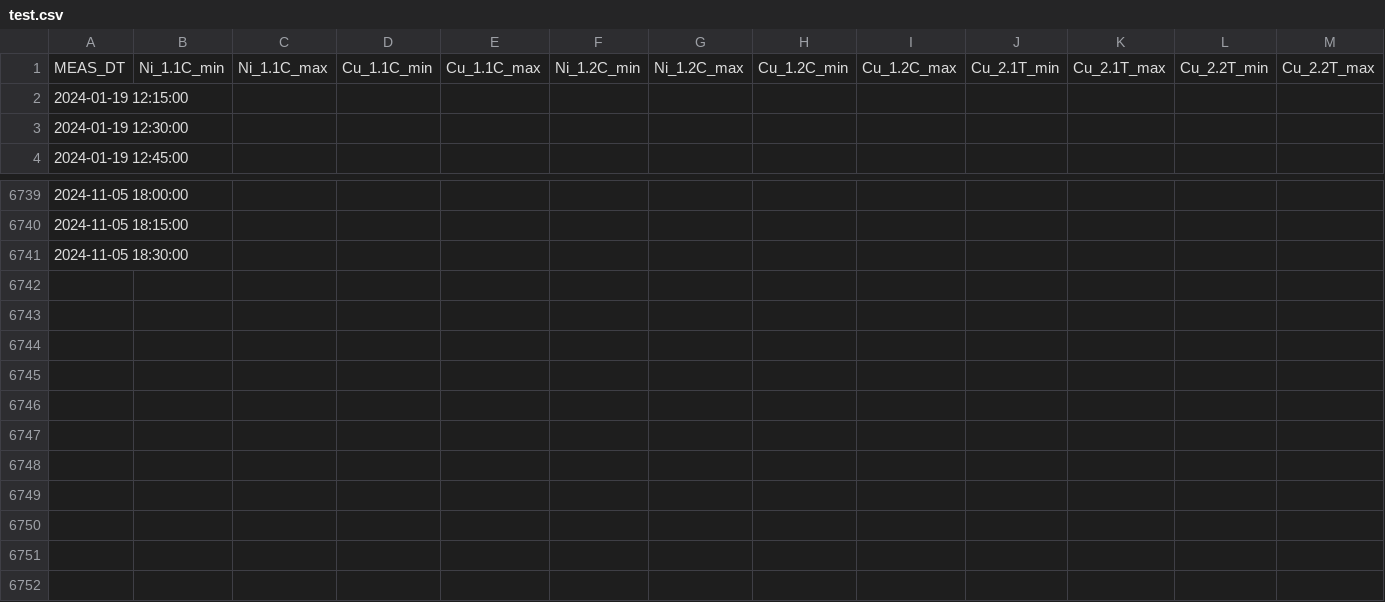
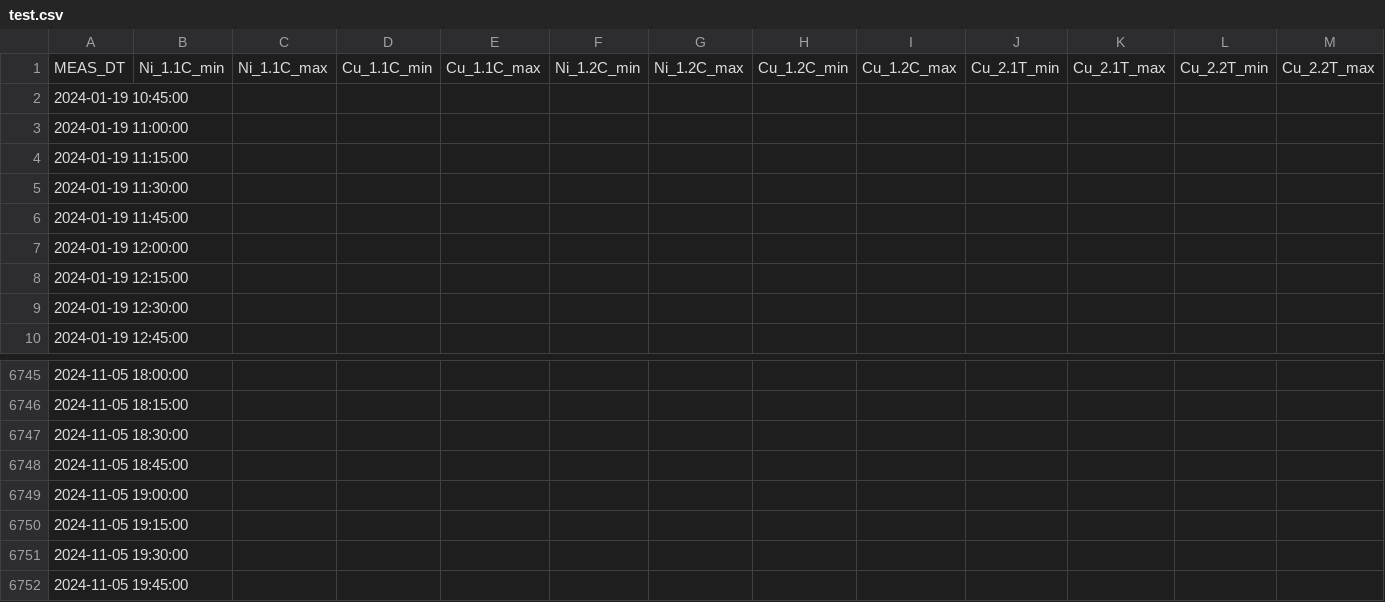
Before and after one commit to SoberSinceToday/nornikel_hack, a CSV file: data/test.csv, drawn as a sheet; only a part is shown, gaps mark what is left out; rows hold the shown columns only; the diff names each change by its address in the sheet, - before the commit and + after, or states it on an @@ line.

```diff
--- a/data/test.csv
+++ b/data/test.csv
+row 2: 2024-01-19 10:45:00
+row 3: 2024-01-19 11:00:00
+row 4: 2024-01-19 11:15:00
+row 5: 2024-01-19 11:30:00
+row 6: 2024-01-19 11:45:00
+row 7: 2024-01-19 12:00:00
+row 6748: 2024-11-05 18:45:00
+row 6749: 2024-11-05 19:00:00
+row 6750: 2024-11-05 19:15:00
+row 6751: 2024-11-05 19:30:00
+row 6752: 2024-11-05 19:45:00
```
Also changed, not shown: 22 other files.
